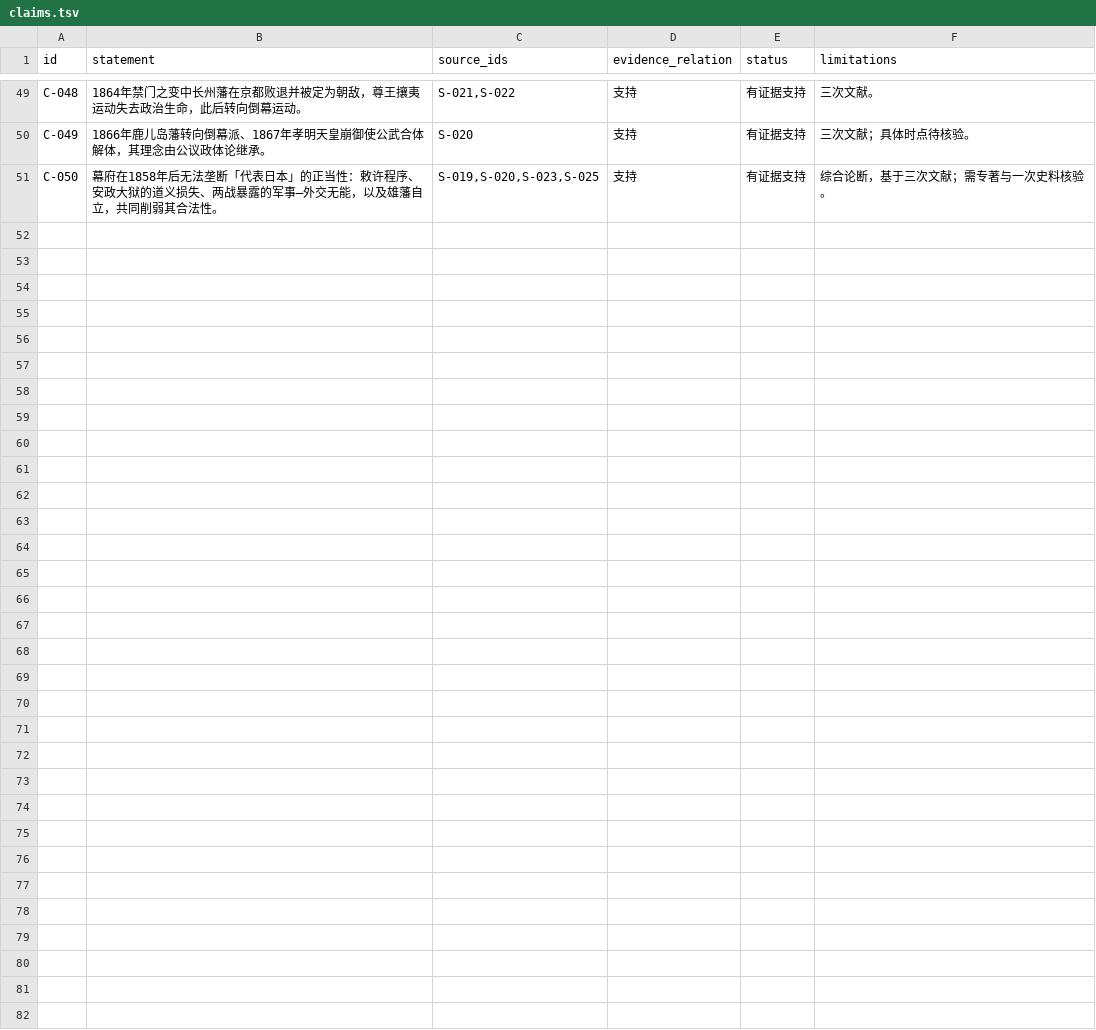
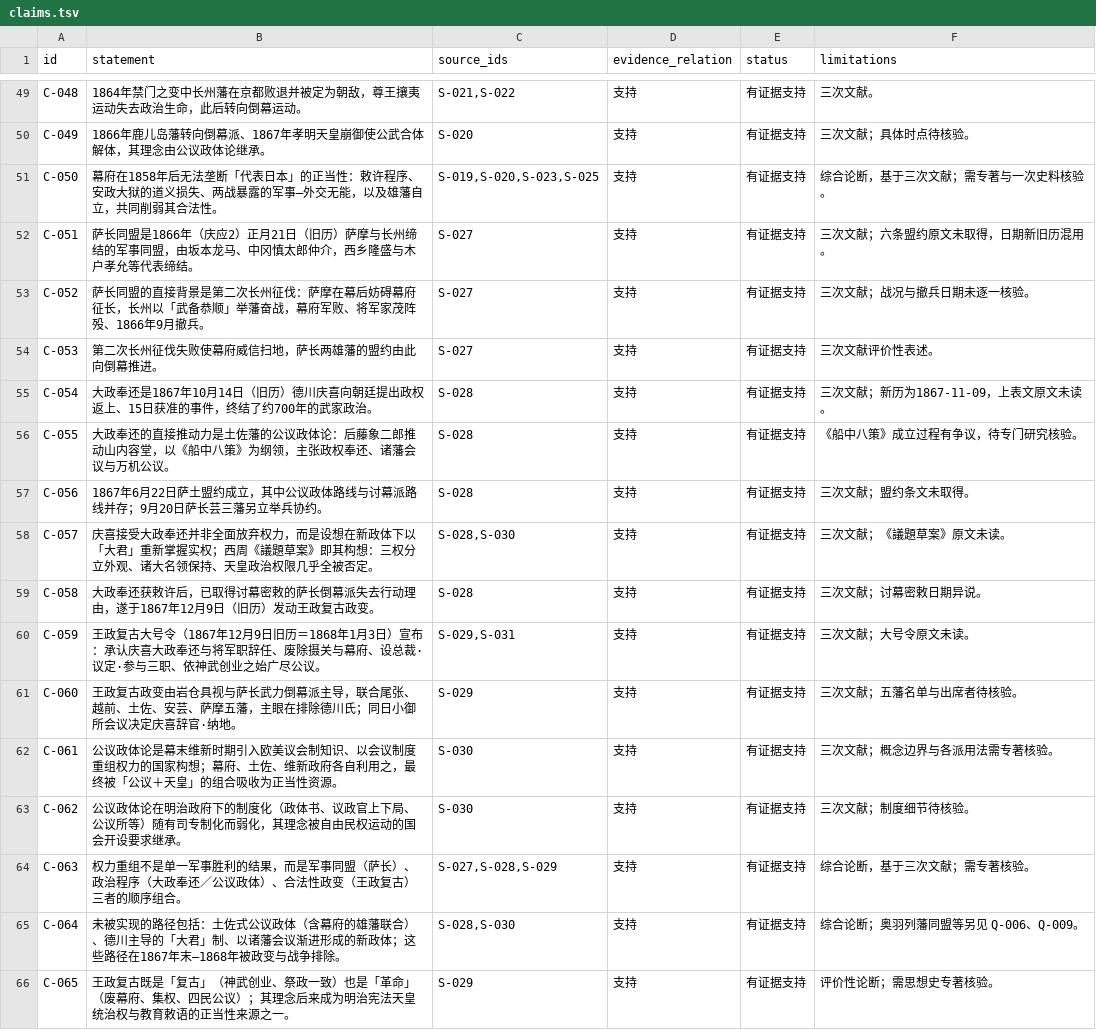
Before and after one commit to yuqing-256/kogi, a TSV file: research/claims.tsv, drawn as a sheet; only a part is shown, gaps mark what is left out.

Commit message:
research: Q-005 权力重组（1864–1868，初稿）

```diff
--- a/research/claims.tsv
+++ b/research/claims.tsv
@@ -51 +51,16 @@ C-049	1866年鹿儿岛藩转向倒幕派、1867年孝明天皇崩御使公武合
 C-050	幕府在1858年后无法垄断「代表日本」的正当性：敕许程序、安政大狱的道义损失、两战暴露的军事—外交无能，以及雄藩自立，共同削弱其合法性。	S-019,S-020,S-023,S-025	支持	有证据支持	综合论断，基于三次文献；需专著与一次史料核验。
+C-051	萨长同盟是1866年（庆应2）正月21日（旧历）萨摩与长州缔结的军事同盟，由坂本龙马、中冈慎太郎仲介，西乡隆盛与木户孝允等代表缔结。	S-027	支持	有证据支持	三次文献；六条盟约原文未取得，日期新旧历混用。
+C-052	萨长同盟的直接背景是第二次长州征伐：萨摩在幕后妨碍幕府征长，长州以「武备恭顺」举藩奋战，幕府军败、将军家茂阵殁、1866年9月撤兵。	S-027	支持	有证据支持	三次文献；战况与撤兵日期未逐一核验。
+C-053	第二次长州征伐失败使幕府威信扫地，萨长两雄藩的盟约由此向倒幕推进。	S-027	支持	有证据支持	三次文献评价性表述。
+C-054	大政奉还是1867年10月14日（旧历）德川庆喜向朝廷提出政权返上、15日获准的事件，终结了约700年的武家政治。	S-028	支持	有证据支持	三次文献；新历为1867-11-09，上表文原文未读。
+C-055	大政奉还的直接推动力是土佐藩的公议政体论：后藤象二郎推动山内容堂，以《船中八策》为纲领，主张政权奉还、诸藩会议与万机公议。	S-028	支持	有证据支持	《船中八策》成立过程有争议，待专门研究核验。
+C-056	1867年6月22日萨土盟约成立，其中公议政体路线与讨幕派路线并存；9月20日萨长芸三藩另立举兵协约。	S-028	支持	有证据支持	三次文献；盟约条文未取得。
+C-057	庆喜接受大政奉还并非全面放弃权力，而是设想在新政体下以「大君」重新掌握实权；西周《議題草案》即其构想：三权分立外观、诸大名领保持、天皇政治权限几乎全被否定。	S-028,S-030	支持	有证据支持	三次文献；《議題草案》原文未读。
+C-058	大政奉还获敕许后，已取得讨幕密敕的萨长倒幕派失去行动理由，遂于1867年12月9日（旧历）发动王政复古政变。	S-028	支持	有证据支持	三次文献；讨幕密敕日期异说。
+C-059	王政复古大号令（1867年12月9日旧历＝1868年1月3日）宣布：承认庆喜大政奉还与将军职辞任、废除摄关与幕府、设总裁·议定·参与三职、依神武创业之始广尽公议。	S-029,S-031	支持	有证据支持	三次文献；大号令原文未读。
+C-060	王政复古政变由岩仓具视与萨长武力倒幕派主导，联合尾张、越前、土佐、安芸、萨摩五藩，主眼在排除德川氏；同日小御所会议决定庆喜辞官·纳地。	S-029	支持	有证据支持	三次文献；五藩名单与出席者待核验。
+C-061	公议政体论是幕末维新时期引入欧美议会制知识、以会议制度重组权力的国家构想；幕府、土佐、维新政府各自利用之，最终被「公议＋天皇」的组合吸收为正当性资源。	S-030	支持	有证据支持	三次文献；概念边界与各派用法需专著核验。
+C-062	公议政体论在明治政府下的制度化（政体书、议政官上下局、公议所等）随有司专制化而弱化，其理念被自由民权运动的国会开设要求继承。	S-030	支持	有证据支持	三次文献；制度细节待核验。
+C-063	权力重组不是单一军事胜利的结果，而是军事同盟（萨长）、政治程序（大政奉还／公议政体）、合法性政变（王政复古）三者的顺序组合。	S-027,S-028,S-029	支持	有证据支持	综合论断，基于三次文献；需专著核验。
+C-064	未被实现的路径包括：土佐式公议政体（含幕府的雄藩联合）、德川主导的「大君」制、以诸藩会议渐进形成的新政体；这些路径在1867年末—1868年被政变与战争排除。	S-028,S-030	支持	有证据支持	综合论断；奥羽列藩同盟等另见 Q-006、Q-009。
+C-065	王政复古既是「复古」（神武创业、祭政一致）也是「革命」（废幕府、集权、四民公议）；其理念后来成为明治宪法天皇统治权与教育敕语的正当性来源之一。	S-029	支持	有证据支持	评价性论断；需思想史专著核验。
```
Also changed, not shown: research/sources.tsv, 3 other files.
